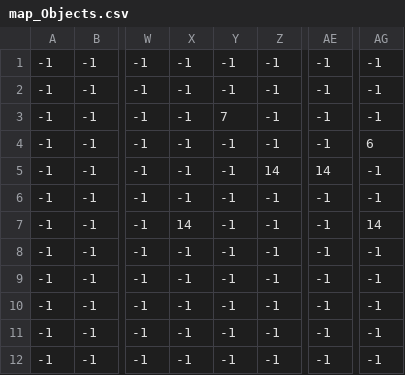
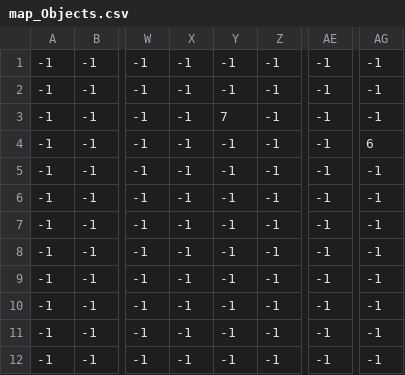
Before and after one commit to huybik/Zelda-pixel, a CSV file: map/map_Objects.csv, drawn as a sheet; only a part is shown, gaps mark what is left out; the diff covers the shown part only; the diff names each change by its address in the sheet, - before the commit and + after, or states it on an @@ line.

```diff
--- a/map/map_Objects.csv
+++ b/map/map_Objects.csv
-Z5: 14
+Z5: -1
-AE5: 14
+AE5: -1
-X7: 14
+X7: -1
-AG7: 14
+AG7: -1
```
Also changed, not shown: 25 edited cells elsewhere in this file, map/map_Entities.csv, 5 other files.
